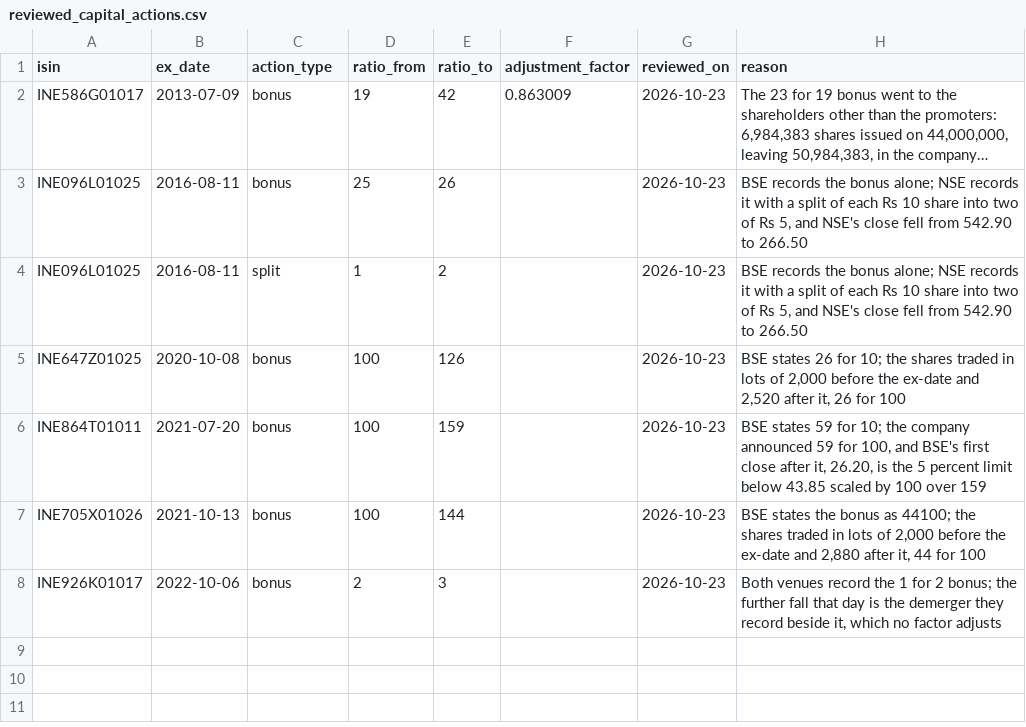
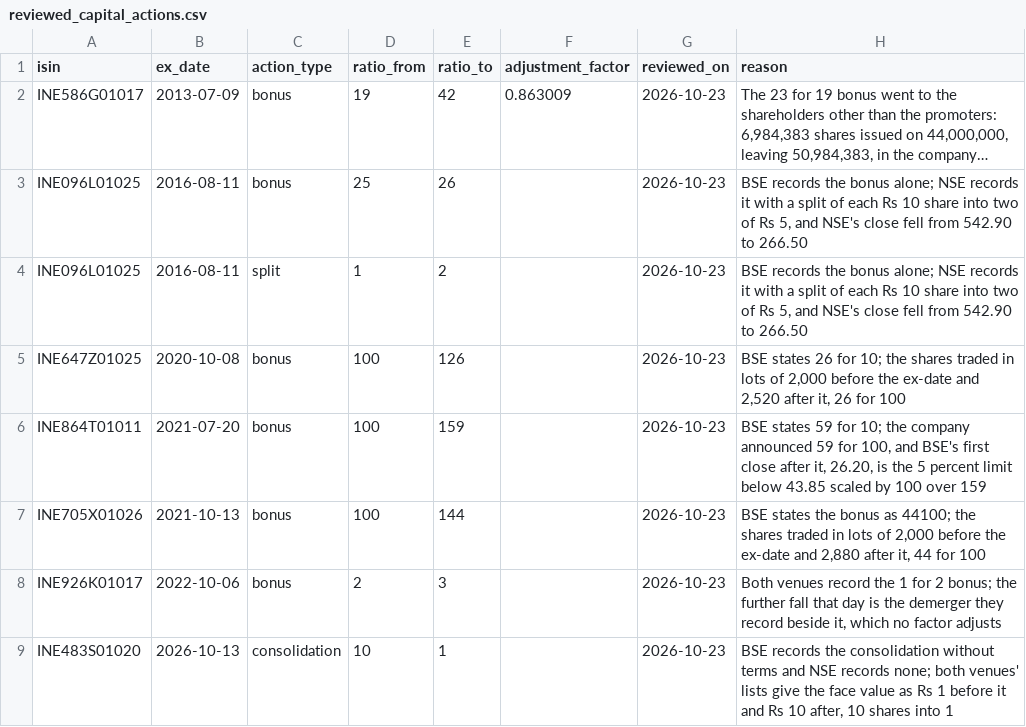
Before and after one commit to darshil929/bitemporal, a CSV file: pipelines/dbt/seeds/reviewed_capital_actions.csv, drawn as a sheet; long unchanged cells end in ….

Commit message:
fix(pipelines): harden price adjustment against unstated terms (#229)

```diff
--- a/pipelines/dbt/seeds/reviewed_capital_actions.csv
+++ b/pipelines/dbt/seeds/reviewed_capital_actions.csv
@@ -8 +8,2 @@ INE705X01026,2021-10-13,bonus,100,144,,2026-10-23,"BSE states the bonus as 44100
 INE926K01017,2022-10-06,bonus,2,3,,2026-10-23,"Both venues record the 1 for 2 bonus; the further fall that day is the demerger they record beside it, which no factor adjusts"
+INE483S01020,2026-10-13,consolidation,10,1,,2026-10-23,"BSE records the consolidation without terms and NSE records none; both venues' lists give the face value as Rs 1 before it and Rs 10 after, 10 shares into 1"
```
